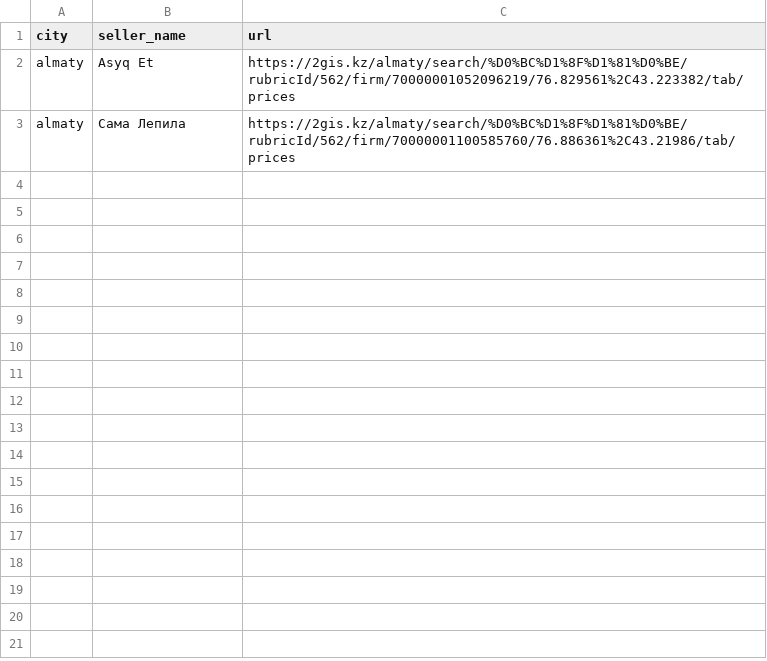
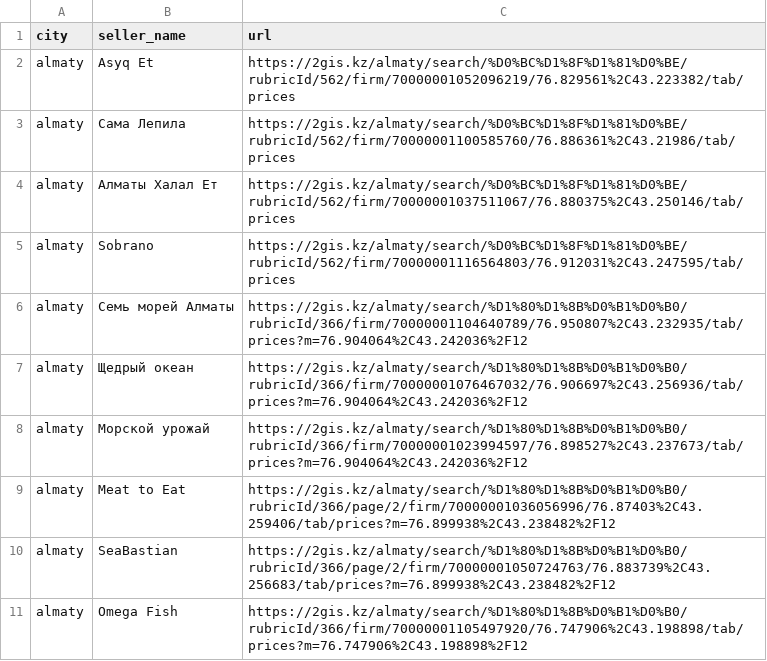
Before and after one commit to RashRosh/kaida-product-corpus, a CSV file: input/firms.csv, drawn as a sheet; the diff names each change by its address in the sheet, - before the commit and + after, or states it on an @@ line.

```diff
--- a/input/firms.csv
+++ b/input/firms.csv
+row 4: almaty | Алматы Халал Ет | https://2gis.kz/almaty/search/%D0%BC%D1%8F%D1%81%D0%BE/rubricId/562/firm/70000001037511067/76.880375%2C43.250146/tab/prices
+row 5: almaty | Sobrano | https://2gis.kz/almaty/search/%D0%BC%D1%8F%D1%81%D0%BE/rubricId/562/firm/70000001116564803/76.912031%2C43.247595/tab/prices
+row 6: almaty | Семь морей Алматы | https://2gis.kz/almaty/search/%D1%80%D1%8B%D0%B1%D0%B0/rubricId/366/firm/70000001104640789/76.950807%2C43.232935/tab/prices?m=76.904064%2C43.242036%2F12
+row 7: almaty | Щедрый океан | https://2gis.kz/almaty/search/%D1%80%D1%8B%D0%B1%D0%B0/rubricId/366/firm/70000001076467032/76.906697%2C43.256936/tab/prices?m=76.904064%2C43.242036%2F12
+row 8: almaty | Морской урожай | https://2gis.kz/almaty/search/%D1%80%D1%8B%D0%B1%D0%B0/rubricId/366/firm/70000001023994597/76.898527%2C43.237673/tab/prices?m=76.904064%2C43.242036%2F12
+row 9: almaty | Meat to Eat | https://2gis.kz/almaty/search/%D1%80%D1%8B%D0%B1%D0%B0/rubricId/366/page/2/firm/70000001036056996/76.87403%2C43.259406/tab/prices?m=76.899938%2C43.238482%2F12
+row 10: almaty | SeaBastian | https://2gis.kz/almaty/search/%D1%80%D1%8B%D0%B1%D0%B0/rubricId/366/page/2/firm/70000001050724763/76.883739%2C43.256683/tab/prices?m=76.899938%2C43.238482%2F12
+row 11: almaty | Omega Fish | https://2gis.kz/almaty/search/%D1%80%D1%8B%D0%B1%D0%B0/rubricId/366/firm/70000001105497920/76.747906%2C43.198898/tab/prices?m=76.747906%2C43.198898%2F12
```
Also changed, not shown: 3 other files.
